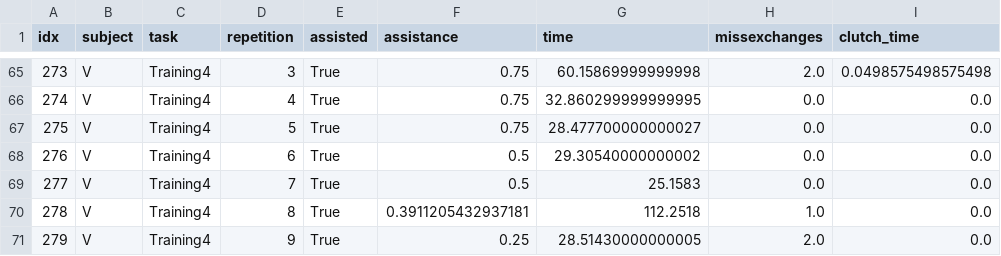
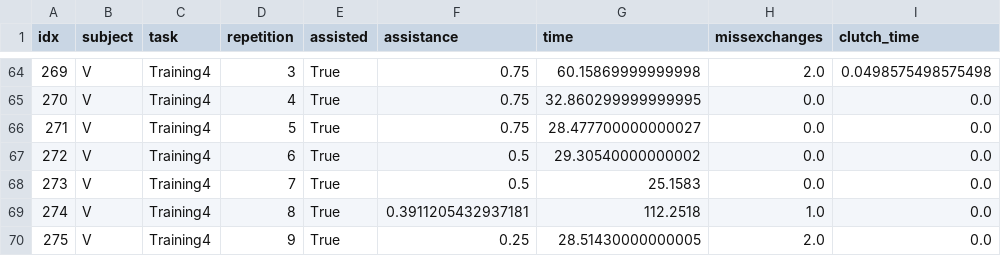
Before and after one commit to alberto-rota/Enhanched-Haptic-Training-for-Robotic-Assisted-Surgery, a CSV file: Assessment/Results/Training4.csv, drawn as a sheet; only a part is shown, gaps mark what is left out; addresses are those after the commit; the diff covers the shown part only; the diff names each change by its address in the sheet, - before the commit and + after, or states it on an @@ line.

```diff
--- a/Assessment/Results/Training4.csv
+++ b/Assessment/Results/Training4.csv
-A64 (idx): 273
+A64 (idx): 269
-A65 (idx): 274
+A65 (idx): 270
-A66 (idx): 275
+A66 (idx): 271
-A67 (idx): 276
+A67 (idx): 272
-A68 (idx): 277
+A68 (idx): 273
-A69 (idx): 278
+A69 (idx): 274
-A70 (idx): 279
+A70 (idx): 275
```
Also changed, not shown: 1 removed row and 26 edited cells elsewhere in this file, Assessment/Results/Training1.csv, Assessment/Results/Training2.csv, 24 other files.
